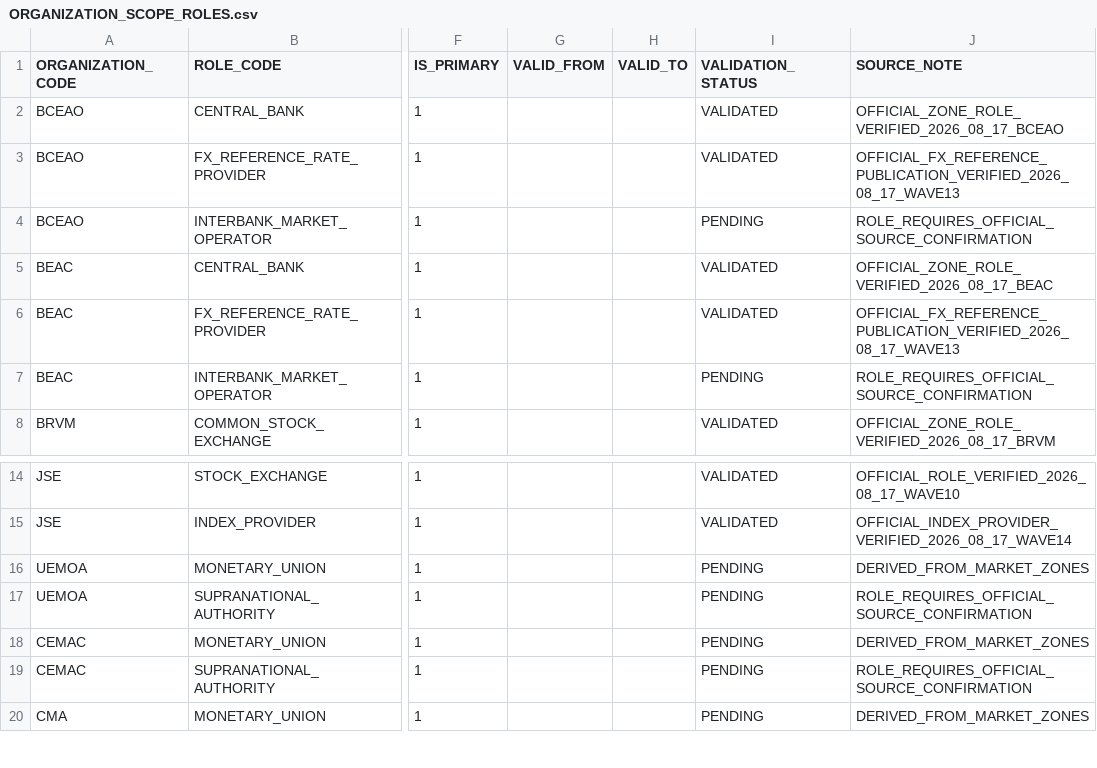
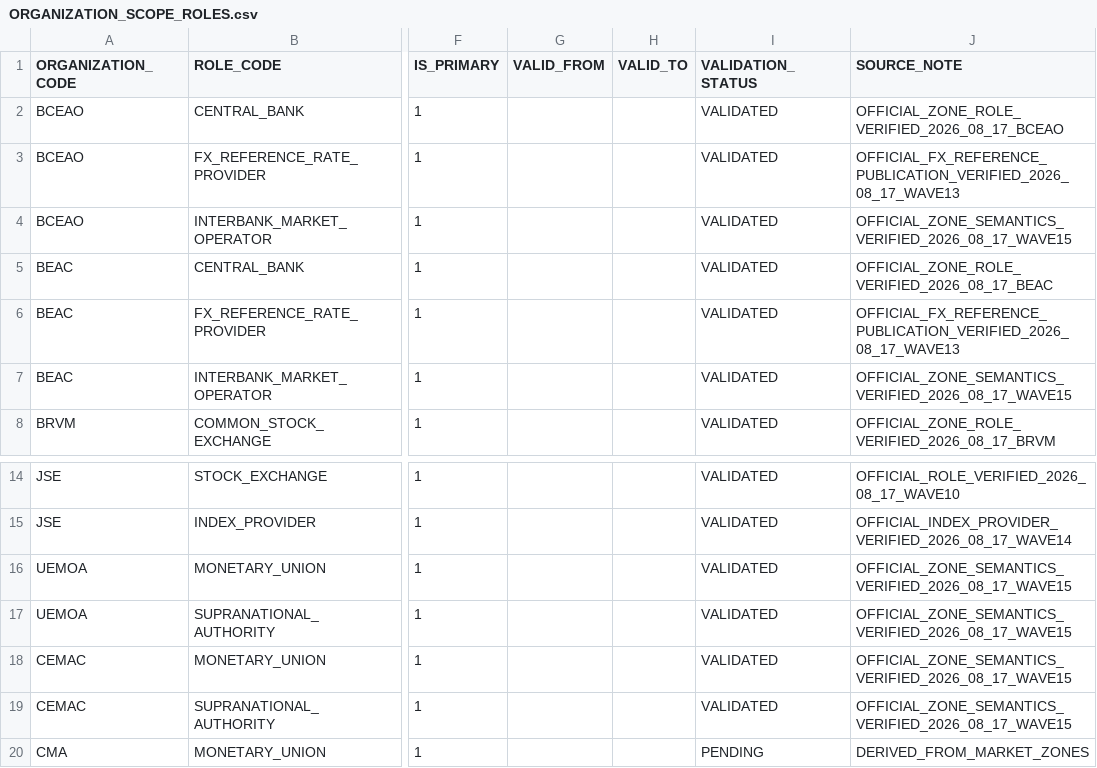
Before and after one commit to chainsolutions-wealthtech/Openfunds, a CSV file: data/reference/ORGANIZATION_SCOPE_ROLES.csv, drawn as a sheet; only a part is shown, gaps mark what is left out; the diff names each change by its address in the sheet, - before the commit and + after, or states it on an @@ line.

Commit message:
data(source): validate Wave 15 zone semantics

```diff
--- a/data/reference/ORGANIZATION_SCOPE_ROLES.csv
+++ b/data/reference/ORGANIZATION_SCOPE_ROLES.csv
-I4 (VALIDATION_STATUS): PENDING
+I4 (VALIDATION_STATUS): VALIDATED
-J4 (SOURCE_NOTE): ROLE_REQUIRES_OFFICIAL_SOURCE_CONFIRMATION
+J4 (SOURCE_NOTE): OFFICIAL_ZONE_SEMANTICS_VERIFIED_2026_08_17_WAVE15
-I7 (VALIDATION_STATUS): PENDING
+I7 (VALIDATION_STATUS): VALIDATED
-J7 (SOURCE_NOTE): ROLE_REQUIRES_OFFICIAL_SOURCE_CONFIRMATION
+J7 (SOURCE_NOTE): OFFICIAL_ZONE_SEMANTICS_VERIFIED_2026_08_17_WAVE15
-I16:I19 (VALIDATION_STATUS): PENDING
+I16:I19 (VALIDATION_STATUS): VALIDATED
-J16 (SOURCE_NOTE): DERIVED_FROM_MARKET_ZONES
+J16 (SOURCE_NOTE): OFFICIAL_ZONE_SEMANTICS_VERIFIED_2026_08_17_WAVE15
-J17 (SOURCE_NOTE): ROLE_REQUIRES_OFFICIAL_SOURCE_CONFIRMATION
+J17 (SOURCE_NOTE): OFFICIAL_ZONE_SEMANTICS_VERIFIED_2026_08_17_WAVE15
-J18 (SOURCE_NOTE): DERIVED_FROM_MARKET_ZONES
+J18 (SOURCE_NOTE): OFFICIAL_ZONE_SEMANTICS_VERIFIED_2026_08_17_WAVE15
-J19 (SOURCE_NOTE): ROLE_REQUIRES_OFFICIAL_SOURCE_CONFIRMATION
+J19 (SOURCE_NOTE): OFFICIAL_ZONE_SEMANTICS_VERIFIED_2026_08_17_WAVE15
```
